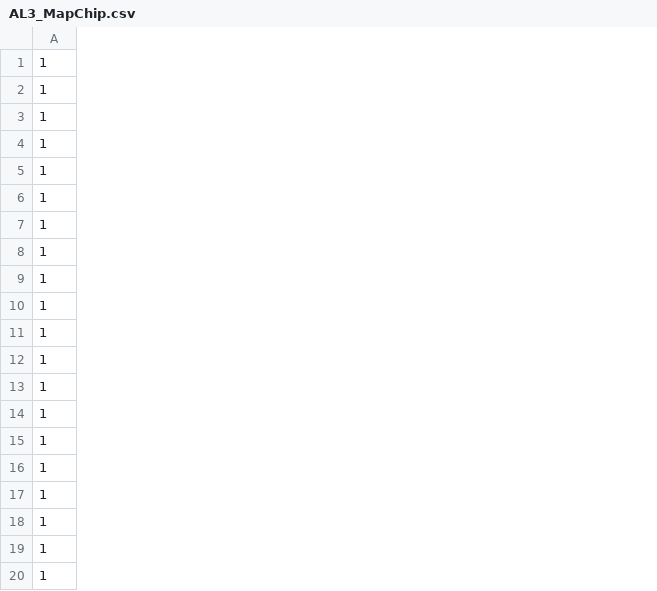
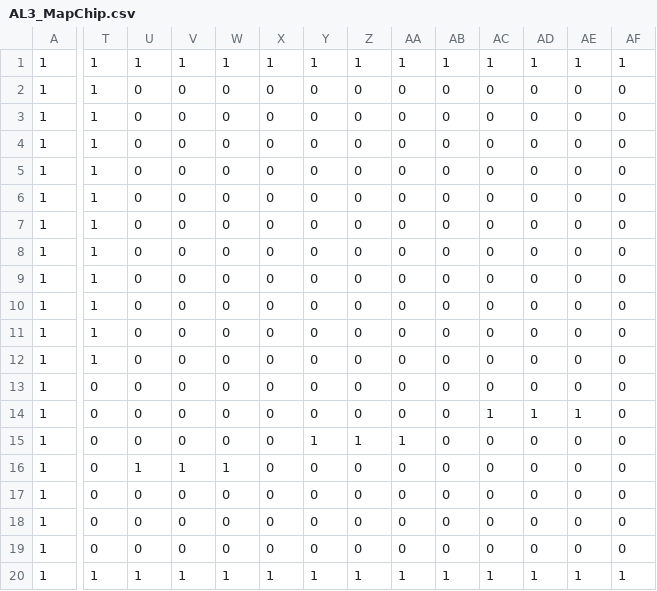
Before and after one commit to IshikawaTakeshi/AL3_KamataEngine3D_from_01_01_to_02_10, a CSV file: DirectXGame/Resources/AL3_MapChip.csv, drawn as a sheet; only a part is shown, gaps mark what is left out; the diff covers the shown part only; the diff names each change by its address in the sheet, - before the commit and + after, or states it on an @@ line.

```diff
--- a/DirectXGame/Resources/AL3_MapChip.csv
+++ b/DirectXGame/Resources/AL3_MapChip.csv
+column T, rows 1-20: 1 | 1 | 1 | 1 | 1 | 1 | 1 | 1 | 1 | 1 | 1 | 1 | 0 | 0 | 0 | 0 | 0 | 0 | 0 | 1
+column U, rows 1-20: 1 | 0 | 0 | 0 | 0 | 0 | 0 | 0 | 0 | 0 | 0 | 0 | 0 | 0 | 0 | 1 | 0 | 0 | 0 | 1
+column V, rows 1-20: 1 | 0 | 0 | 0 | 0 | 0 | 0 | 0 | 0 | 0 | 0 | 0 | 0 | 0 | 0 | 1 | 0 | 0 | 0 | 1
+column W, rows 1-20: 1 | 0 | 0 | 0 | 0 | 0 | 0 | 0 | 0 | 0 | 0 | 0 | 0 | 0 | 0 | 1 | 0 | 0 | 0 | 1
+column X, rows 1-20: 1 | 0 | 0 | 0 | 0 | 0 | 0 | 0 | 0 | 0 | 0 | 0 | 0 | 0 | 0 | 0 | 0 | 0 | 0 | 1
+column Y, rows 1-20: 1 | 0 | 0 | 0 | 0 | 0 | 0 | 0 | 0 | 0 | 0 | 0 | 0 | 0 | 1 | 0 | 0 | 0 | 0 | 1
+column Z, rows 1-20: 1 | 0 | 0 | 0 | 0 | 0 | 0 | 0 | 0 | 0 | 0 | 0 | 0 | 0 | 1 | 0 | 0 | 0 | 0 | 1
+column AA, rows 1-20: 1 | 0 | 0 | 0 | 0 | 0 | 0 | 0 | 0 | 0 | 0 | 0 | 0 | 0 | 1 | 0 | 0 | 0 | 0 | 1
+column AB, rows 1-20: 1 | 0 | 0 | 0 | 0 | 0 | 0 | 0 | 0 | 0 | 0 | 0 | 0 | 0 | 0 | 0 | 0 | 0 | 0 | 1
+column AC, rows 1-20: 1 | 0 | 0 | 0 | 0 | 0 | 0 | 0 | 0 | 0 | 0 | 0 | 0 | 1 | 0 | 0 | 0 | 0 | 0 | 1
+column AD, rows 1-20: 1 | 0 | 0 | 0 | 0 | 0 | 0 | 0 | 0 | 0 | 0 | 0 | 0 | 1 | 0 | 0 | 0 | 0 | 0 | 1
+column AE, rows 1-20: 1 | 0 | 0 | 0 | 0 | 0 | 0 | 0 | 0 | 0 | 0 | 0 | 0 | 1 | 0 | 0 | 0 | 0 | 0 | 1
+column AF, rows 1-20: 1 | 0 | 0 | 0 | 0 | 0 | 0 | 0 | 0 | 0 | 0 | 0 | 0 | 0 | 0 | 0 | 0 | 0 | 0 | 1
```
Also changed, not shown: 12 added columns and 9 edited cells elsewhere in this file, 11 other files.
